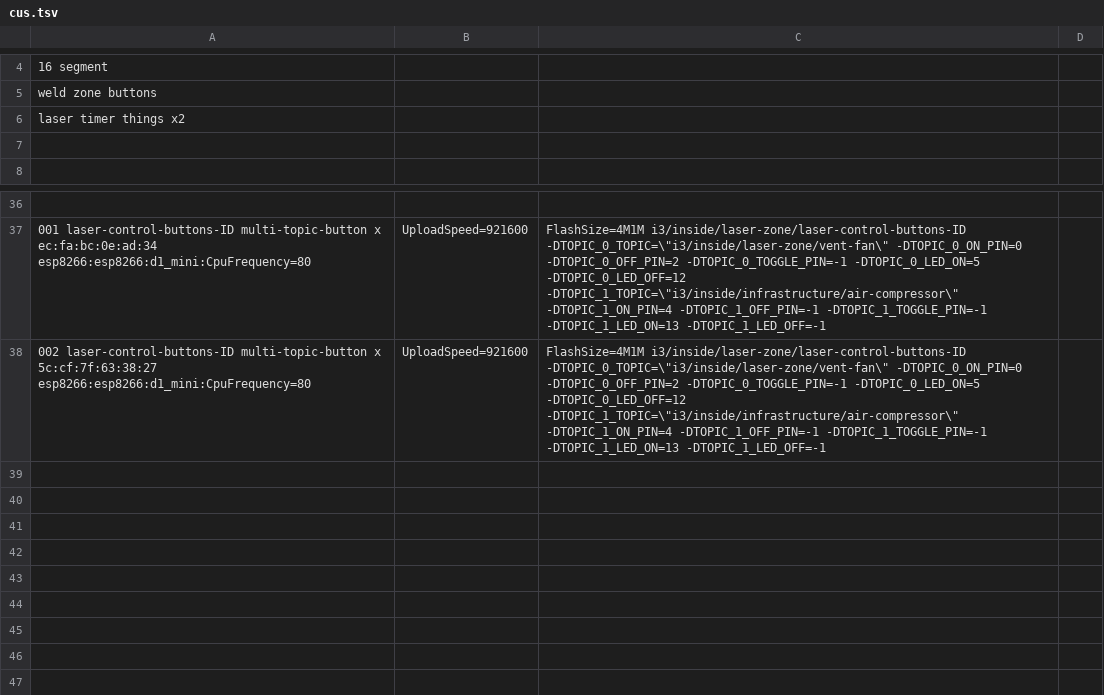
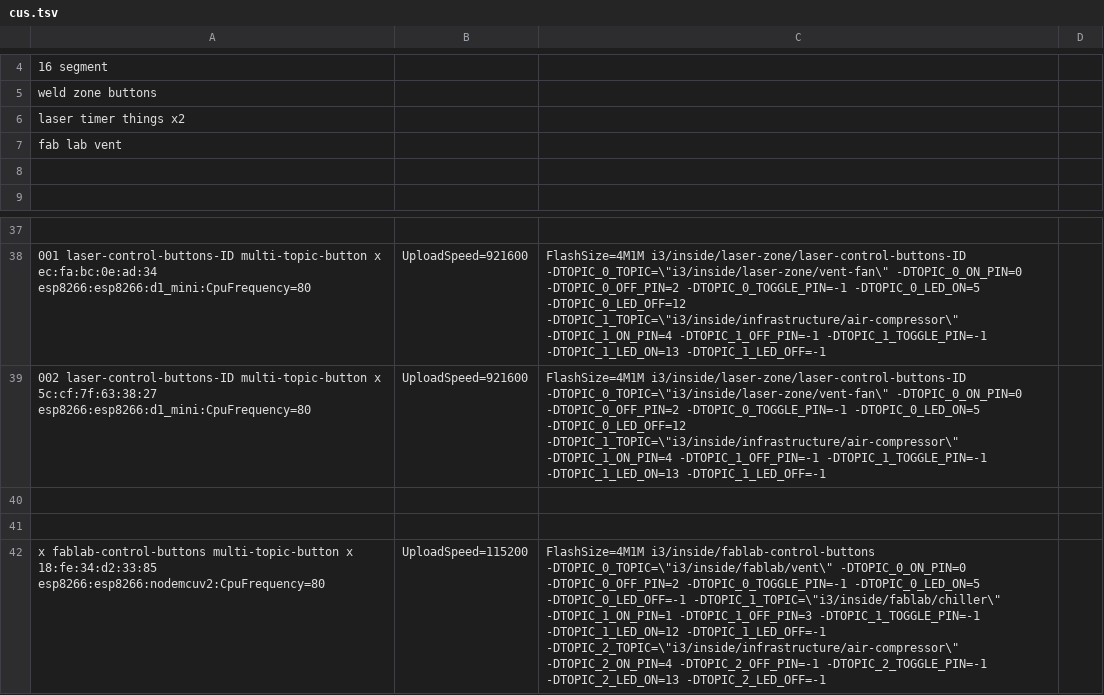
Before and after one commit to i3detroit/Automatic-IoT-module-programming, a TSV file: cus.tsv, drawn as a sheet; only a part is shown, gaps mark what is left out; the diff names each change by its address in the sheet, - before the commit and + after, or states it on an @@ line.

Commit message:
fablab control buttons

```diff
--- a/cus.tsv
+++ b/cus.tsv
+row 7: fab lab vent
+row 40: (empty)
+row 41: (empty)
+row 42: x fablab-control-buttons multi-topic-button x 18:fe:34:d2:33:85 esp8266:esp8266:nodemcuv2:CpuFrequency=80 | UploadSpeed=115200 | FlashSize=4M1M i3/inside/fablab-control-buttons -DTOPIC_0_TOPIC=\"i3/inside/fablab/vent\" -DTOPIC_0_ON_PIN=0 -DTOPIC_0_OFF_PIN=2 -DTOPIC_0_TOGGLE_PIN=-1 -DTOPIC_0_LED_ON=5 -DTOPIC_0_LED_OFF=-1 -DTOPIC_1_TOPIC=\"i3/inside/fablab/chiller\" -DTOPIC_1_ON_PIN=1 -DTOPIC_1_OFF_PIN=3 -DTOPIC_1_TOGGLE_PIN=-1 -DTOPIC_1_LED_ON=12 -DTOPIC_1_LED_OFF=-1 -DTOPIC_2_TOPIC=\"i3/inside/infrastructure/air-compressor\" -DTOPIC_2_ON_PIN=4 -DTOPIC_2_OFF_PIN=-1 -DTOPIC_2_TOGGLE_PIN=-1 -DTOPIC_2_LED_ON=13 -DTOPIC_2_LED_OFF=-1
```
